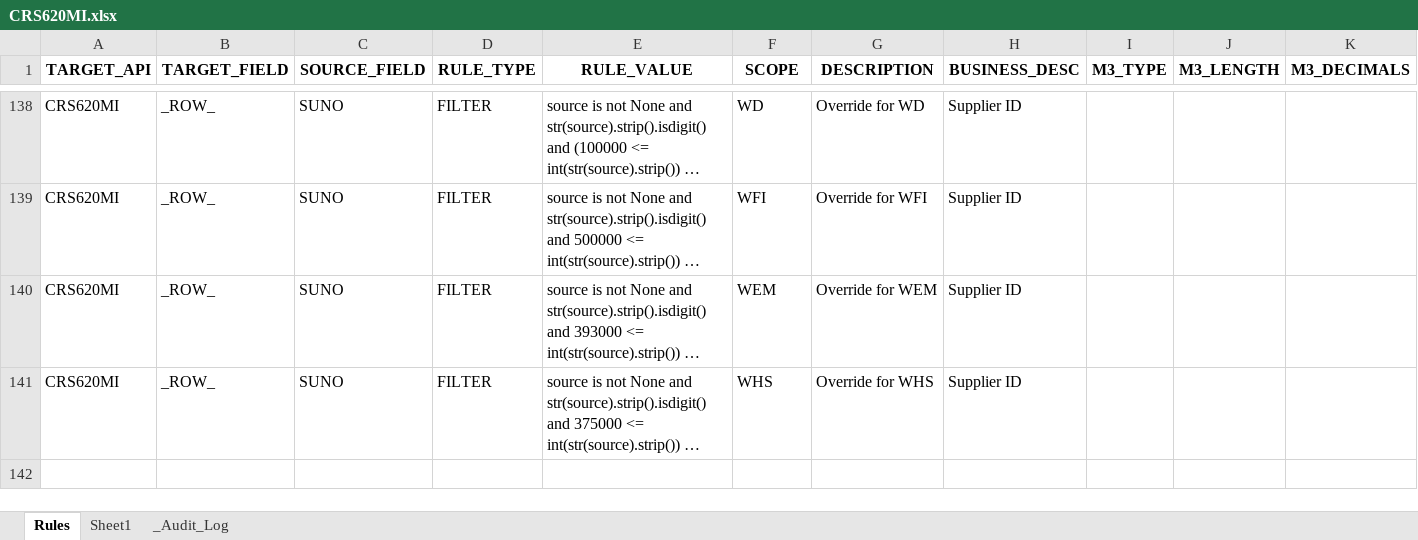
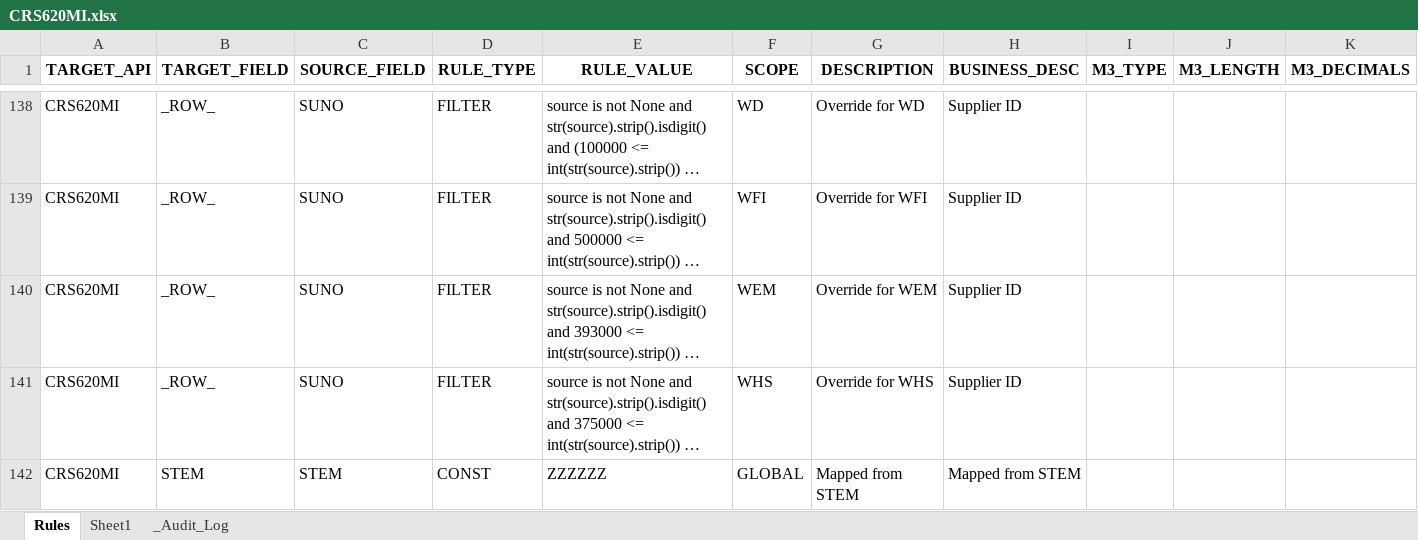
Before and after one commit to andresvicente-winpak/DataMigrationTool, an Excel workbook: config/rules/CRS620MI.xlsx, sheet Rules, drawn as a sheet; only a part is shown, gaps mark what is left out; long unchanged cells end in …; values as stored, in another font and other column widths than the file's, no borders; the diff covers the shown part only; the diff names each change by its address in the sheet, - before the commit and + after, or states it on an @@ line.

```diff
--- a/config/rules/CRS620MI.xlsx (sheet Rules)
+++ b/config/rules/CRS620MI.xlsx (sheet Rules)
+row 142: CRS620MI | STEM | STEM | CONST | ZZZZZZ | GLOBAL | Mapped from STEM | Mapped from STEM
```
Also changed, not shown: 130 hidden or unhidden rows elsewhere in this sheet, config/rules/CRS610MI.xlsx, translation_tbl/OCUSMA_ORTP_OrderTypes.xlsx, 7 other files.
